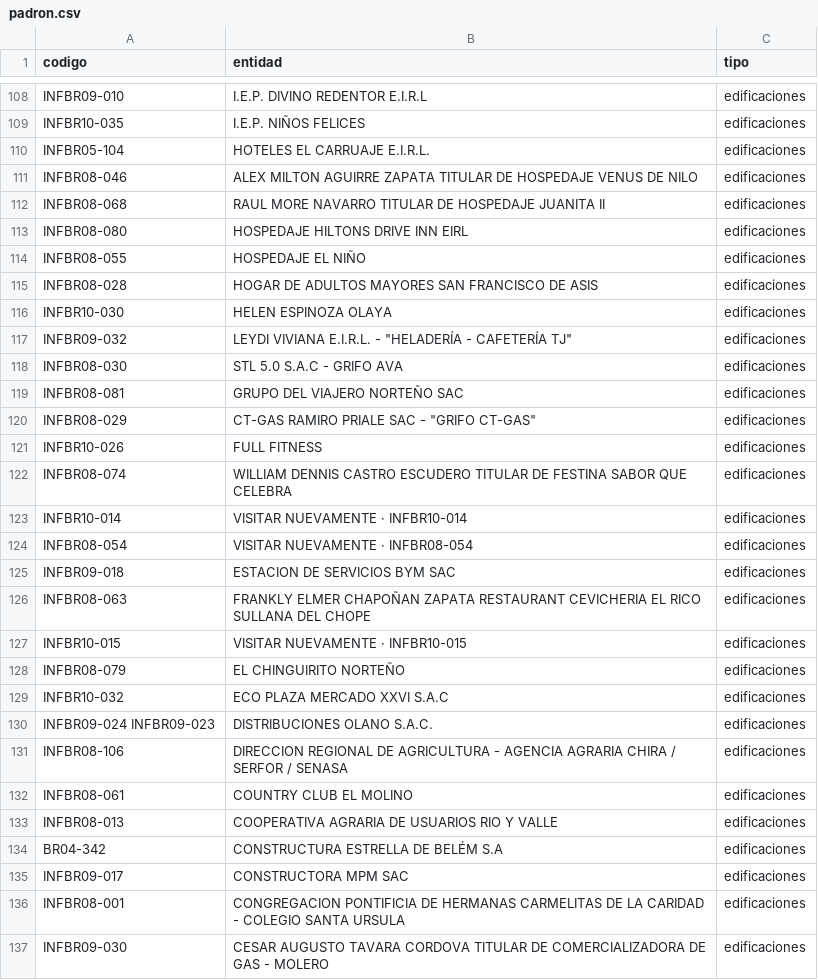
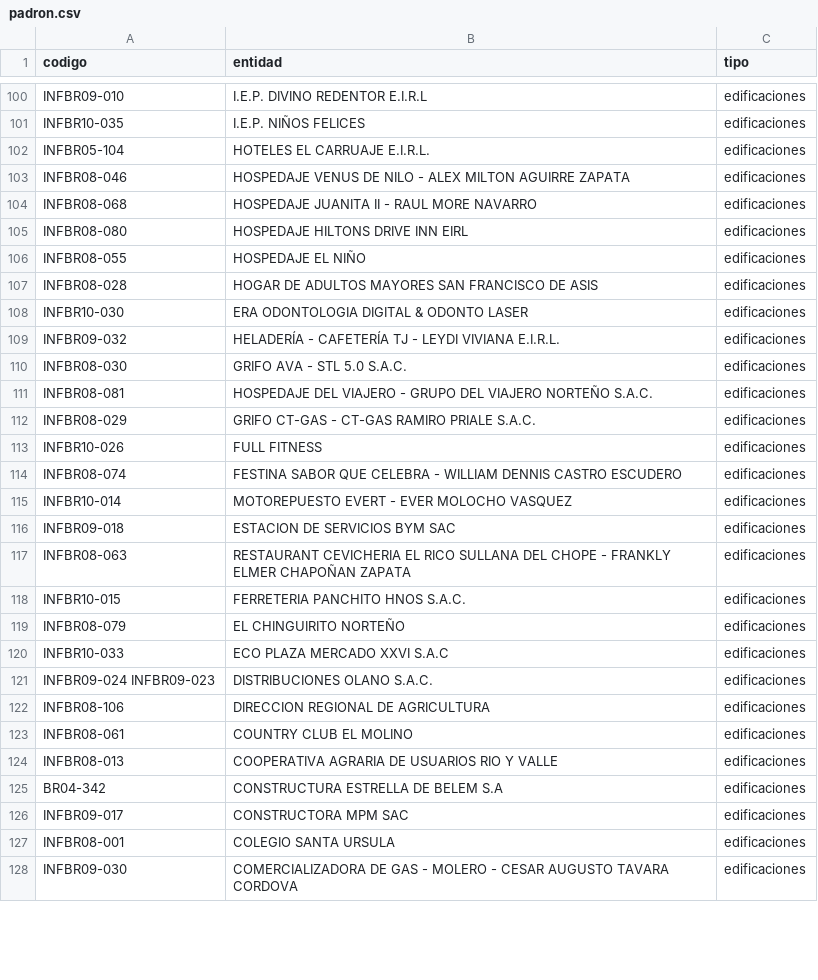
Before and after one commit to gsilvestre-pixel/catty, a CSV file: datos/padron.csv, drawn as a sheet; only a part is shown, gaps mark what is left out; the diff covers the shown part only.

```diff
--- a/datos/padron.csv
+++ b/datos/padron.csv
@@ -110,4 +102,4 @@ INFBR10-035;I.E.P. NIÑOS FELICES;edificaciones
 INFBR05-104;HOTELES EL CARRUAJE E.I.R.L.;edificaciones
-INFBR08-046;ALEX MILTON AGUIRRE ZAPATA TITULAR DE HOSPEDAJE VENUS DE NILO;edificaciones
-INFBR08-068;RAUL MORE NAVARRO TITULAR DE HOSPEDAJE JUANITA II;edificaciones
+INFBR08-046;HOSPEDAJE VENUS DE NILO - ALEX MILTON AGUIRRE ZAPATA;edificaciones
+INFBR08-068;HOSPEDAJE JUANITA II - RAUL MORE NAVARRO;edificaciones
 INFBR08-080;HOSPEDAJE HILTONS DRIVE INN EIRL;edificaciones
@@ -115,23 +107,22 @@ INFBR08-055;HOSPEDAJE EL NIÑO;edificaciones
 INFBR08-028;HOGAR DE ADULTOS MAYORES SAN FRANCISCO DE ASIS;edificaciones
-INFBR10-030;HELEN ESPINOZA OLAYA;edificaciones
-INFBR09-032;"LEYDI VIVIANA E.I.R.L. - ""HELADERÍA - CAFETERÍA TJ""";edificaciones
-INFBR08-030;STL 5.0 S.A.C - GRIFO AVA;edificaciones
-INFBR08-081;GRUPO DEL VIAJERO NORTEÑO SAC;edificaciones
-INFBR08-029;"CT-GAS RAMIRO PRIALE SAC - ""GRIFO CT-GAS""";edificaciones
+INFBR10-030;ERA ODONTOLOGIA DIGITAL & ODONTO LASER;edificaciones
+INFBR09-032;HELADERÍA - CAFETERÍA TJ - LEYDI VIVIANA E.I.R.L.;edificaciones
+INFBR08-030;GRIFO AVA - STL 5.0 S.A.C.;edificaciones
+INFBR08-081;HOSPEDAJE DEL VIAJERO - GRUPO DEL VIAJERO NORTEÑO S.A.C.;edificaciones
+INFBR08-029;GRIFO CT-GAS - CT-GAS RAMIRO PRIALE S.A.C.;edificaciones
 INFBR10-026;FULL FITNESS;edificaciones
-INFBR08-074;WILLIAM DENNIS CASTRO ESCUDERO TITULAR DE FESTINA SABOR QUE CELEBRA;edificaciones
-INFBR10-014;VISITAR NUEVAMENTE · INFBR10-014;edificaciones
-INFBR08-054;VISITAR NUEVAMENTE · INFBR08-054;edificaciones
+INFBR08-074;FESTINA SABOR QUE CELEBRA - WILLIAM DENNIS CASTRO ESCUDERO;edificaciones
+INFBR10-014;MOTOREPUESTO EVERT - EVER MOLOCHO VASQUEZ;edificaciones
 INFBR09-018;ESTACION DE SERVICIOS BYM SAC;edificaciones
-INFBR08-063;FRANKLY ELMER CHAPOÑAN ZAPATA RESTAURANT CEVICHERIA EL RICO SULLANA DEL CHOPE;edificaciones
-INFBR10-015;VISITAR NUEVAMENTE · INFBR10-015;edificaciones
+INFBR08-063;RESTAURANT CEVICHERIA EL RICO SULLANA DEL CHOPE - FRANKLY ELMER CHAPOÑAN ZAPATA;edificaciones
+INFBR10-015;FERRETERIA PANCHITO HNOS S.A.C.;edificaciones
 INFBR08-079;EL CHINGUIRITO NORTEÑO;edificaciones
-INFBR10-032;ECO PLAZA MERCADO XXVI S.A.C;edificaciones
+INFBR10-033;ECO PLAZA MERCADO XXVI S.A.C;edificaciones
 INFBR09-024 INFBR09-023;DISTRIBUCIONES OLANO S.A.C.;edificaciones
-INFBR08-106;DIRECCION REGIONAL DE AGRICULTURA - AGENCIA AGRARIA CHIRA / SERFOR / SENASA;edificaciones
+INFBR08-106;DIRECCION REGIONAL DE AGRICULTURA;edificaciones
 INFBR08-061;COUNTRY CLUB EL MOLINO;edificaciones
 INFBR08-013;COOPERATIVA AGRARIA DE USUARIOS RIO Y VALLE;edificaciones
-BR04-342;CONSTRUCTURA ESTRELLA DE BELÉM S.A;edificaciones
+BR04-342;CONSTRUCTURA ESTRELLA DE BELEM S.A;edificaciones
 INFBR09-017;CONSTRUCTORA MPM SAC;edificaciones
-INFBR08-001;CONGREGACION PONTIFICIA DE HERMANAS CARMELITAS DE LA CARIDAD - COLEGIO SANTA URSULA;edificaciones
-INFBR09-030;CESAR AUGUSTO TAVARA CORDOVA TITULAR DE COMERCIALIZADORA DE GAS - MOLERO;edificaciones
+INFBR08-001;COLEGIO SANTA URSULA;edificaciones
+INFBR09-030;COMERCIALIZADORA DE GAS - MOLERO - CESAR AUGUSTO TAVARA CORDOVA;edificaciones
```
Also changed, not shown: 12 added rows, 17 removed rows and 80 edited cells elsewhere in this file, 1 other file.
